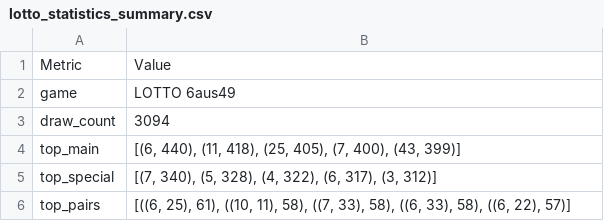
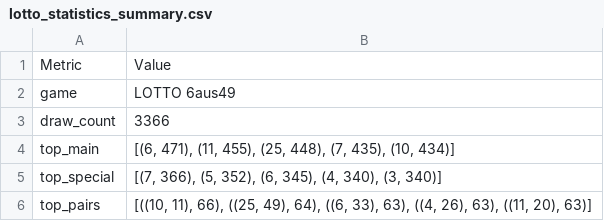
Before and after one commit to madoe21/german-lotto-statistics, a CSV file: data/lotto_statistics_summary.csv, drawn as a sheet.

```diff
--- a/data/lotto_statistics_summary.csv
+++ b/data/lotto_statistics_summary.csv
@@ -2,5 +2,5 @@ Metric,Value
 game,LOTTO 6aus49
-draw_count,3094
-top_main,"[(6, 440), (11, 418), (25, 405), (7, 400), (43, 399)]"
-top_special,"[(7, 340), (5, 328), (4, 322), (6, 317), (3, 312)]"
-top_pairs,"[((6, 25), 61), ((10, 11), 58), ((7, 33), 58), ((6, 33), 58), ((6, 22), 57)]"
+draw_count,3366
+top_main,"[(6, 471), (11, 455), (25, 448), (7, 435), (10, 434)]"
+top_special,"[(7, 366), (5, 352), (6, 345), (4, 340), (3, 340)]"
+top_pairs,"[((10, 11), 66), ((25, 49), 64), ((6, 33), 63), ((4, 26), 63), ((11, 20), 63)]"
```
Also changed, not shown: data/lotto_draws.csv, data/lotto_most_frequent_numbers.csv, 4 other files.
